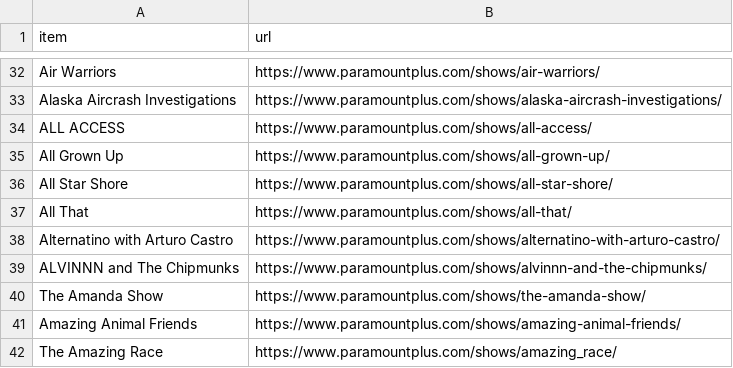
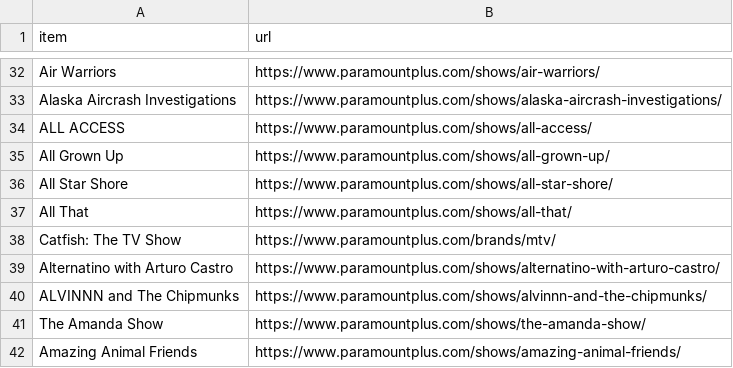
Before and after one commit to mike-at-redspace/mtv-pplus-scrape, a CSV file: matches.csv, drawn as a sheet; only a part is shown, gaps mark what is left out; the shorter side is filled out with more unchanged rows.

```diff
--- a/matches.csv
+++ b/matches.csv
@@ -37,2 +37,3 @@ item,url
 "All That", https://www.paramountplus.com/shows/all-that/
+"Catfish: The TV Show",https://www.paramountplus.com/brands/mtv/
 "Alternatino with Arturo Castro", https://www.paramountplus.com/shows/alternatino-with-arturo-castro/
```
Also changed, not shown: 5 other files.
